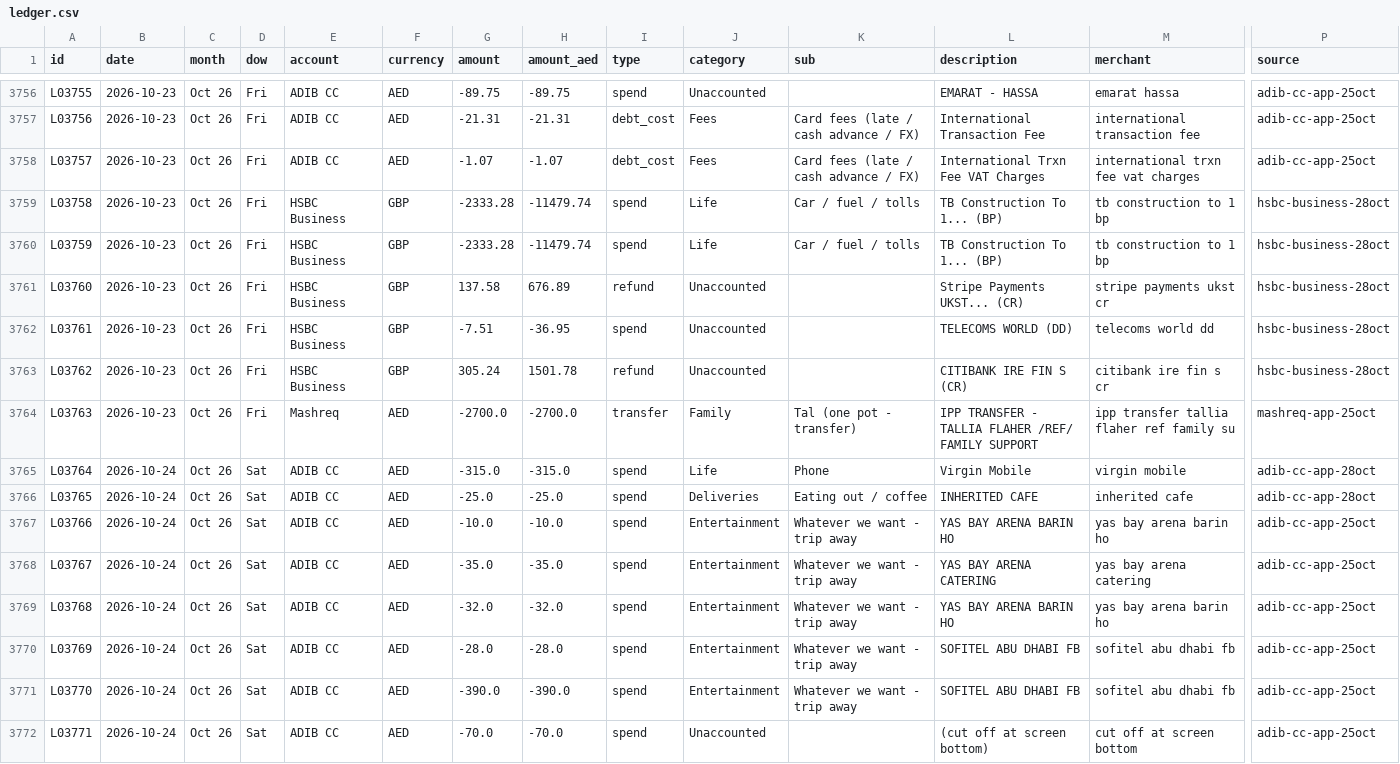
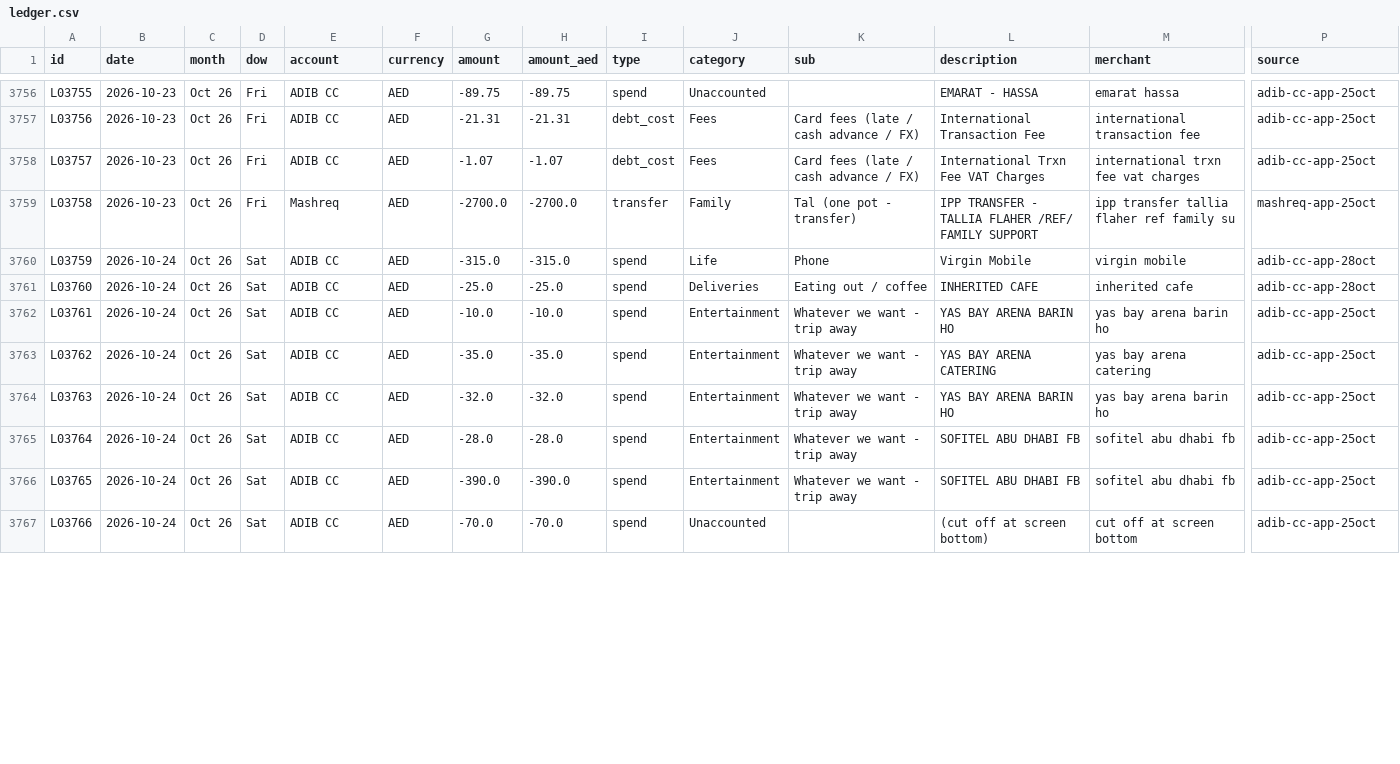
Before and after one commit to calum7macleod/dashboards, a CSV file: data/finance/ledger/out/ledger.csv, drawn as a sheet; only a part is shown, gaps mark what is left out; removed rows and columns are numbered as before the commit, all else as after; rows hold the shown columns only; the diff covers the shown part only; the diff names each change by its address in the sheet, - before the commit and + after, or states it on an @@ line.

Commit message:
Finance: HSBC Business removed - not relevant (Calum)

```diff
--- a/data/finance/ledger/out/ledger.csv
+++ b/data/finance/ledger/out/ledger.csv
-row 3759: L03758 | 2026-10-23 | Oct 26 | Fri | HSBC Business | GBP | -2333.28 | -11479.74 | spend | Life | Car / fuel / tolls | TB Construction To 1... (BP) | tb construction to 1 bp | hsbc-business-28oct
-row 3760: L03759 | 2026-10-23 | Oct 26 | Fri | HSBC Business | GBP | -2333.28 | -11479.74 | spend | Life | Car / fuel / tolls | TB Construction To 1... (BP) | tb construction to 1 bp | hsbc-business-28oct
-row 3761: L03760 | 2026-10-23 | Oct 26 | Fri | HSBC Business | GBP | 137.58 | 676.89 | refund | Unaccounted |  | Stripe Payments UKST... (CR) | stripe payments ukst cr | hsbc-business-28oct
-row 3762: L03761 | 2026-10-23 | Oct 26 | Fri | HSBC Business | GBP | -7.51 | -36.95 | spend | Unaccounted |  | TELECOMS WORLD (DD) | telecoms world dd | hsbc-business-28oct
-row 3763: L03762 | 2026-10-23 | Oct 26 | Fri | HSBC Business | GBP | 305.24 | 1501.78 | refund | Unaccounted |  | CITIBANK IRE FIN S (CR) | citibank ire fin s cr | hsbc-business-28oct
-A3759 (id): L03763
+A3759 (id): L03758
-A3760 (id): L03764
+A3760 (id): L03759
-A3761 (id): L03765
+A3761 (id): L03760
-A3762 (id): L03766
+A3762 (id): L03761
-A3763 (id): L03767
+A3763 (id): L03762
-A3764 (id): L03768
+A3764 (id): L03763
-A3765 (id): L03769
+A3765 (id): L03764
-A3766 (id): L03770
+A3766 (id): L03765
-A3767 (id): L03771
+A3767 (id): L03766
```
Also changed, not shown: 33 edited cells elsewhere in this file.
